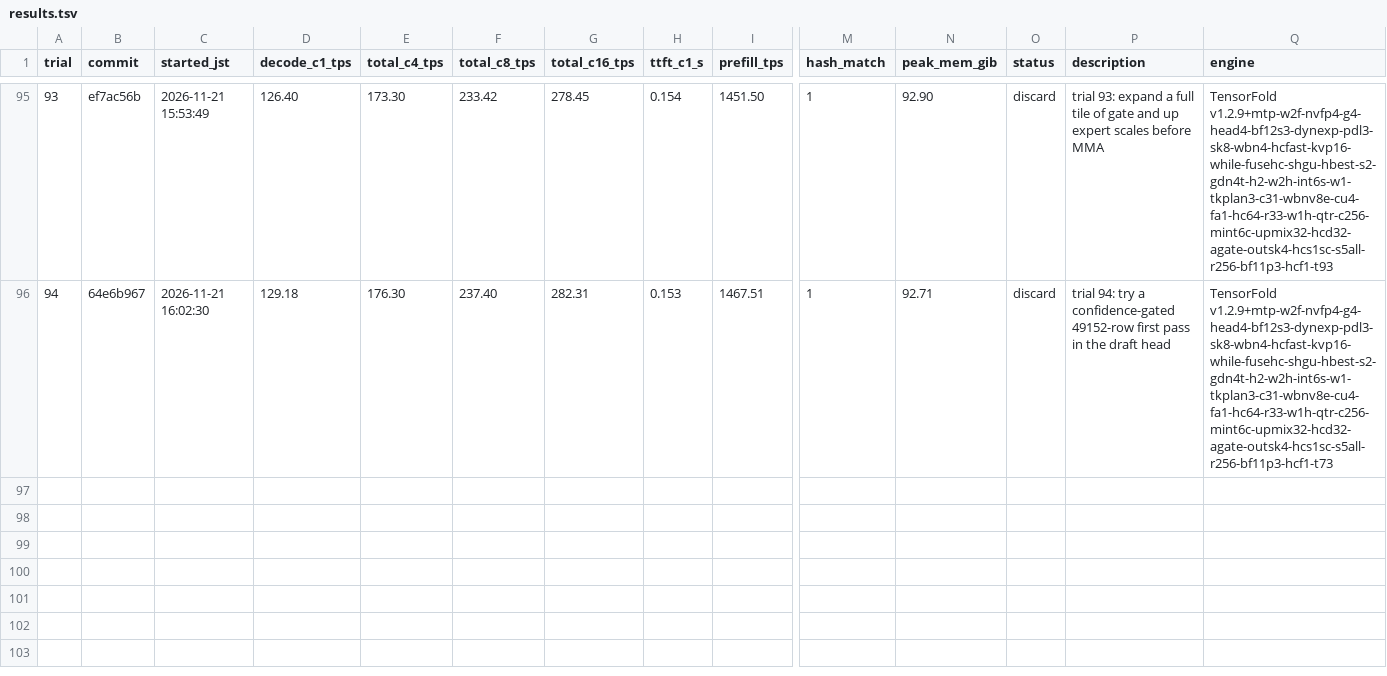
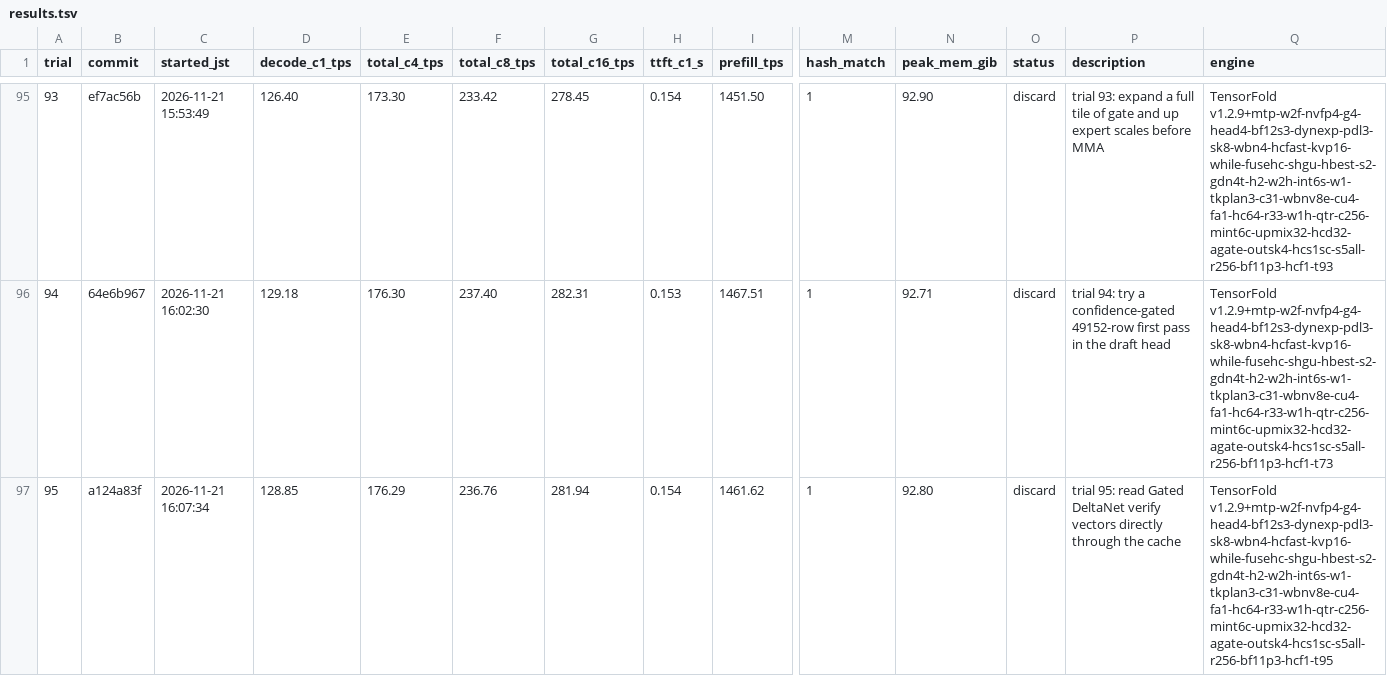
Before and after one commit to 42si/qwen38-flash-next-autoresearch, a TSV file: spark/results.tsv, drawn as a sheet; only a part is shown, gaps mark what is left out; rows hold the shown columns only; the diff names each change by its address in the sheet, - before the commit and + after, or states it on an @@ line.

Commit message:
spark trial 95: discard

```diff
--- a/spark/results.tsv
+++ b/spark/results.tsv
+row 97: 95 | a124a83f | 2026-11-21 16:07:34 | 128.85 | 176.29 | 236.76 | 281.94 | 0.154 | 1461.62 | 1 | 92.80 | discard | trial 95: read Gated DeltaNet verify vectors directly through the cache | TensorFold v1.2.9+mtp-w2f-nvfp4-g4-head4-bf12s3-dynexp-pdl3-sk8-wbn4-hcfast-kvp16-while-fusehc-shgu-hbest-s2-gdn4t-h2-w2h-int6s-w1-tkplan3-c31-wbnv8e-cu4-fa1-hc64-r33-w1h-qtr-c256-mint6c-upmix32-hcd32-agate-outsk4-hcs1sc-s5all-r256-bf11p3-hcf1-t95
```
Also changed, not shown: 2 other files.
